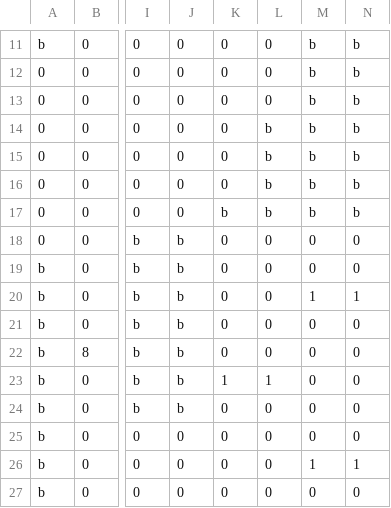
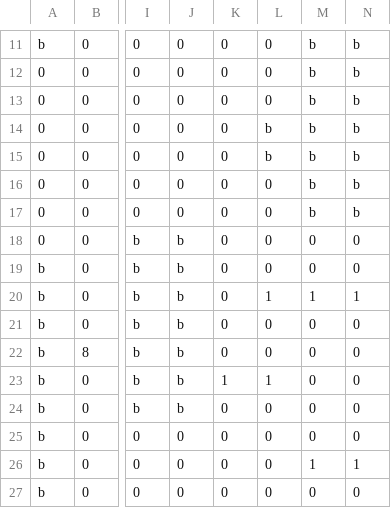
Before and after one commit to cpsc436-pandaxpress/CPSC436-Project, a CSV file: data/levels/vlevel_16.csv, drawn as a sheet; only a part is shown, gaps mark what is left out; the diff names each change by its address in the sheet, - before the commit and + after, or states it on an @@ line.

Commit message:
update to vertical level

```diff
--- a/data/levels/vlevel_16.csv
+++ b/data/levels/vlevel_16.csv
-L16:L17: b
+L16:L17: 0
-K17: b
+K17: 0
-L20: 0
+L20: 1
```
